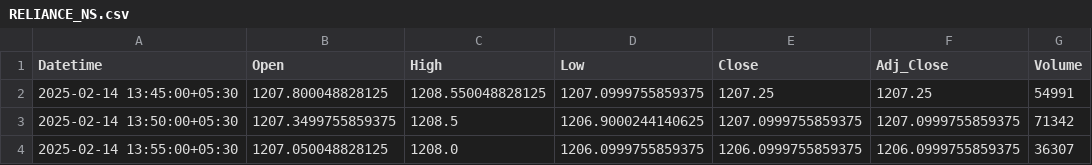
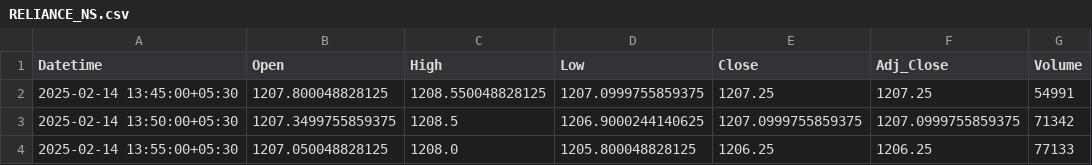
Before and after one commit to chiragpalan/stock_predictions_rnn_v3, a CSV file: temp_csv/RELIANCE_NS.csv, drawn as a sheet.

```diff
--- a/temp_csv/RELIANCE_NS.csv
+++ b/temp_csv/RELIANCE_NS.csv
@@ -3,2 +3,2 @@ Datetime,Open,High,Low,Close,Adj_Close,Volume
 2025-02-14 13:50:00+05:30,1207.3499755859375,1208.5,1206.9000244140625,1207.0999755859375,1207.0999755859375,71342
-2025-02-14 13:55:00+05:30,1207.050048828125,1208.0,1206.0999755859375,1206.0999755859375,1206.0999755859375,36307
+2025-02-14 13:55:00+05:30,1207.050048828125,1208.0,1205.800048828125,1206.25,1206.25,77133
```
Also changed, not shown: temp_csv/HDFCBANK_NS.csv, temp_csv/ICICIBANK_NS.csv, 3 other files.
